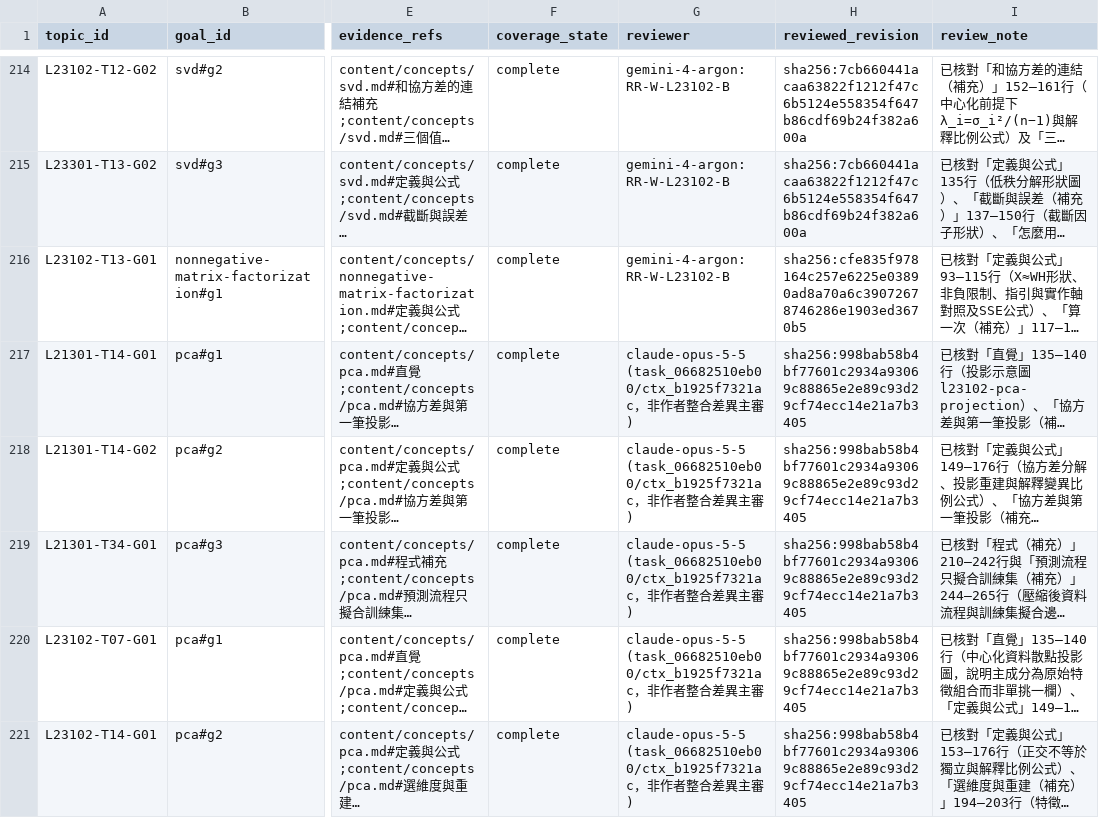
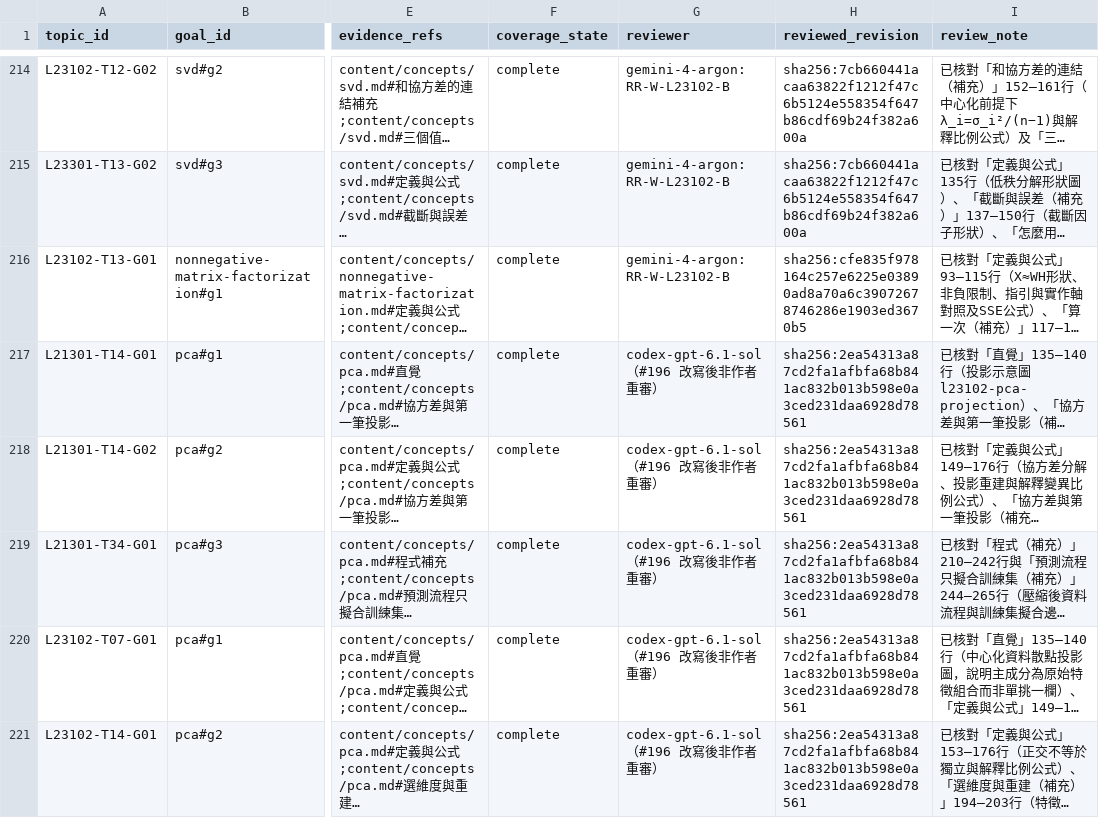
Before and after one commit to polluxyz/ipas-study, a CSV file: content/guide-coverage.csv, drawn as a sheet; only a part is shown, gaps mark what is left out; long unchanged cells end in …; the diff covers the shown part only; the diff names each change by its address in the sheet, - before the commit and + after, or states it on an @@ line.

```diff
--- a/content/guide-coverage.csv
+++ b/content/guide-coverage.csv
-G217:G221 (reviewer): claude-opus-5-5 (task_06682510eb00/ctx_b1925f7321ac，非作者整合差異主審)
+G217:G221 (reviewer): codex-gpt-6.1-sol（#196 改寫後非作者重審）
-H217:H221 (reviewed_revision): sha256:998bab58b4bf77601c2934a93069c88865e2e89c93d29cf74ecc14e21a7b3405
+H217:H221 (reviewed_revision): sha256:2ea54313a87cd2fa1afbfa68b841ac832b013b598e0a3ced231daa6928d78561
```
Also changed, not shown: 16 edited cells elsewhere in this file, 1 other file.
